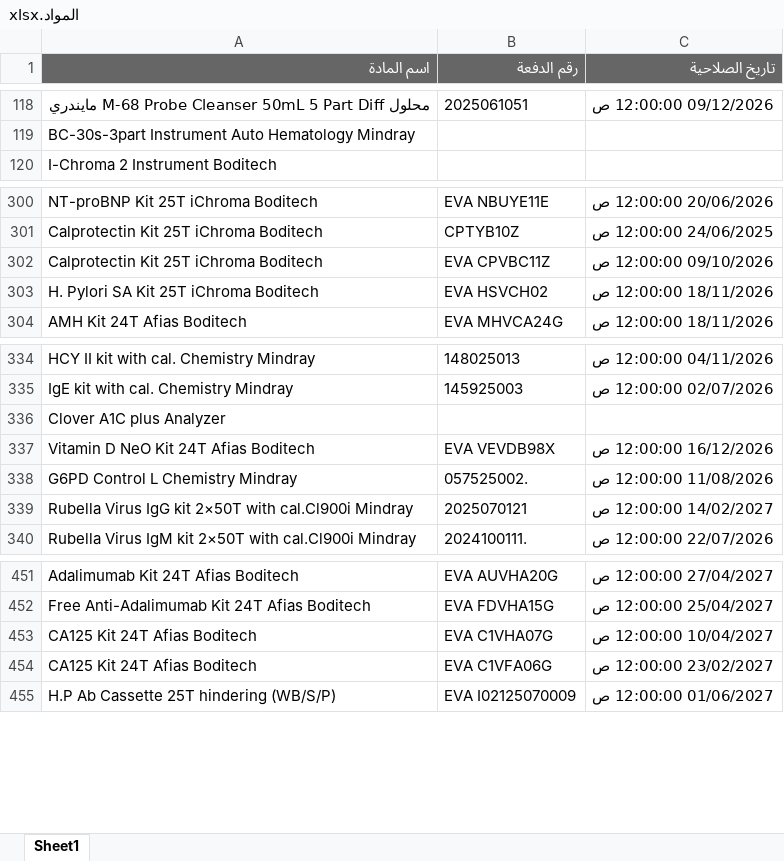
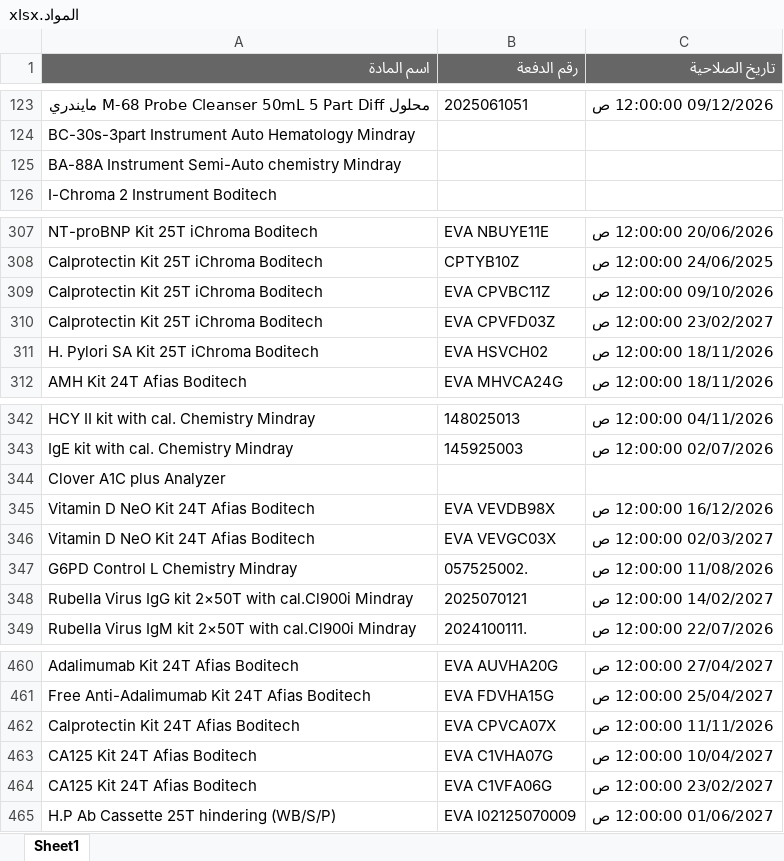
Before and after one commit to abdallawolf92/expiry-check, an Excel workbook: المواد.xlsx, sheet Sheet1, drawn as a sheet; only a part is shown, gaps mark what is left out; values as stored, in another font and other column widths than the file's, no borders; the diff covers the shown part only; the diff names each change by its address in the sheet, - before the commit and + after, or states it on an @@ line.

```diff
--- a/المواد.xlsx (sheet Sheet1)
+++ b/المواد.xlsx (sheet Sheet1)
+row 125: BA-88A Instrument Semi-Auto chemistry Mindray
+row 310: Calprotectin Kit 25T iChroma Boditech | EVA CPVFD03Z | 23/02/2027 12:00:00 ص
+row 346: Vitamin D NeO Kit 24T Afias Boditech | EVA VEVGC03X | 02/03/2027 12:00:00 ص
+row 462: Calprotectin Kit 24T Afias Boditech | EVA CPVCA07X | 11/11/2026 12:00:00 ص
```
Also changed, not shown: 6 added rows elsewhere in this sheet.
